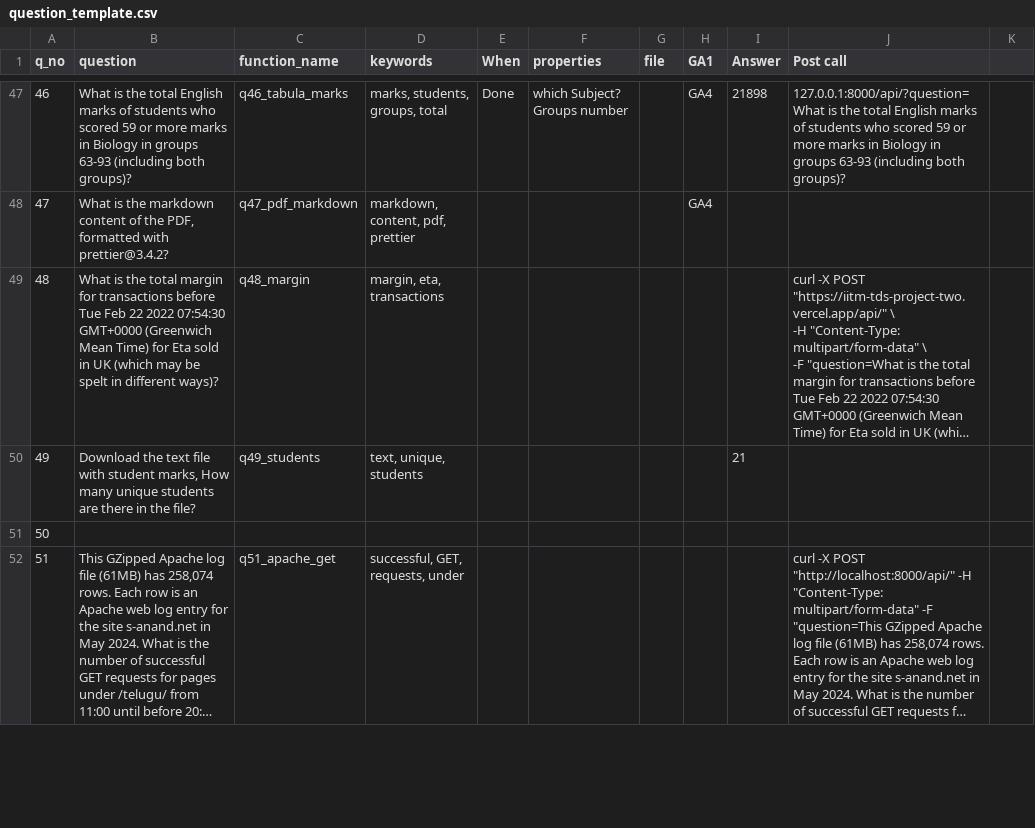
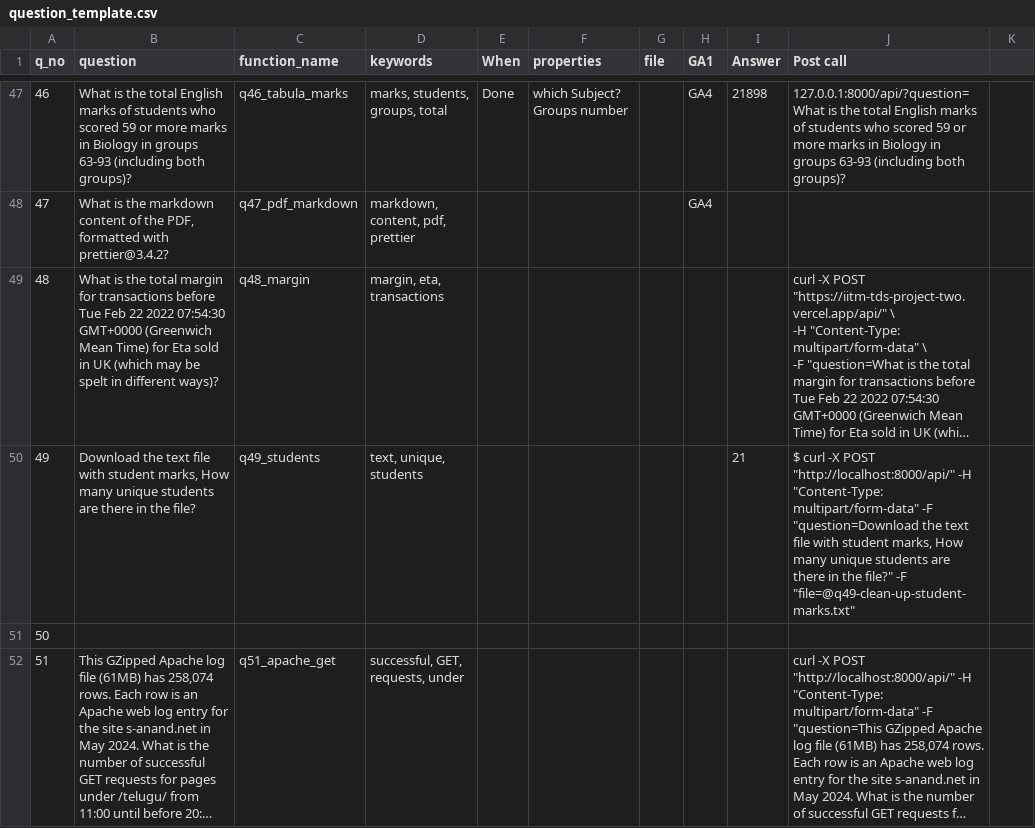
Before and after one commit to Rajalakshmi12/iitm-tds-project-two, a CSV file: api/question_template.csv, drawn as a sheet; only a part is shown, gaps mark what is left out; long unchanged cells end in …; the diff names each change by its address in the sheet, - before the commit and + after, or states it on an @@ line.

Commit message:
Question-Template-Loaded-100

```diff
--- a/api/question_template.csv
+++ b/api/question_template.csv
-J50 (Post call): (empty)
+J50 (Post call): $ curl -X POST "http://localhost:8000/api/" -H "Content-Type: multipart/form-data" -F "question=Download the text file with student marks, How many unique students are there in the file?" -F "file=@q49-clean-up-student-marks.txt"
```
